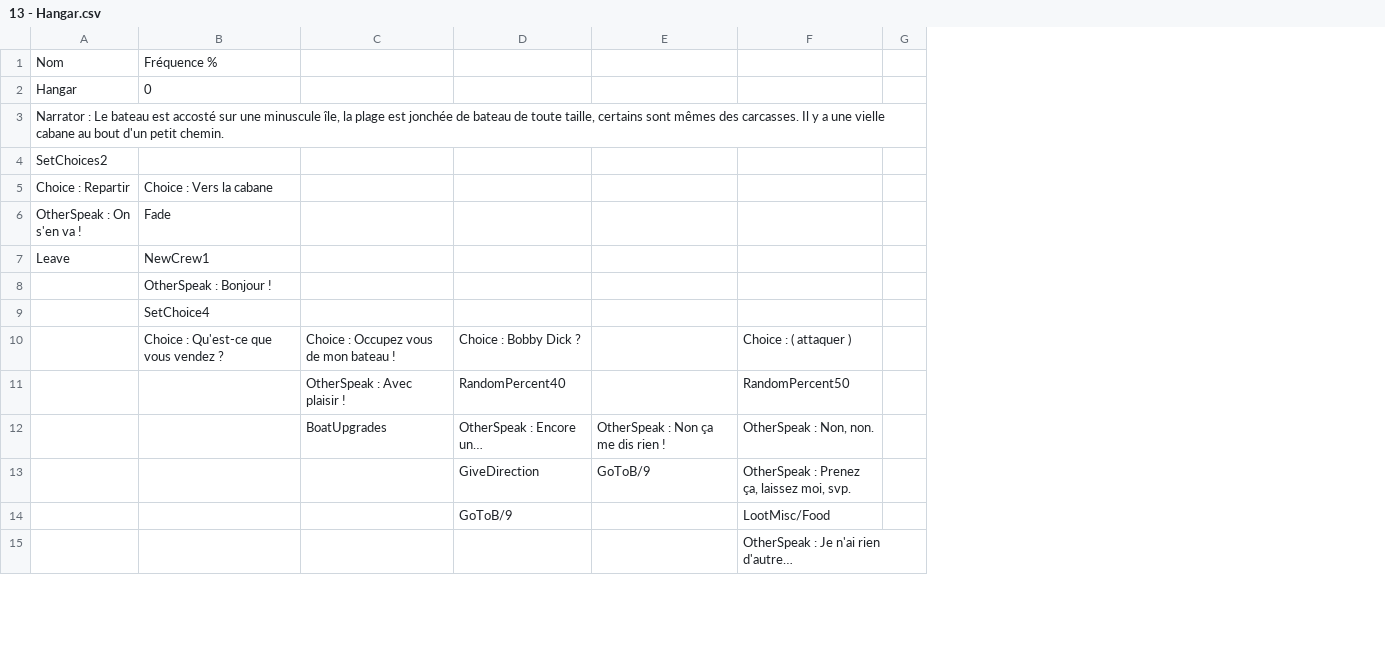
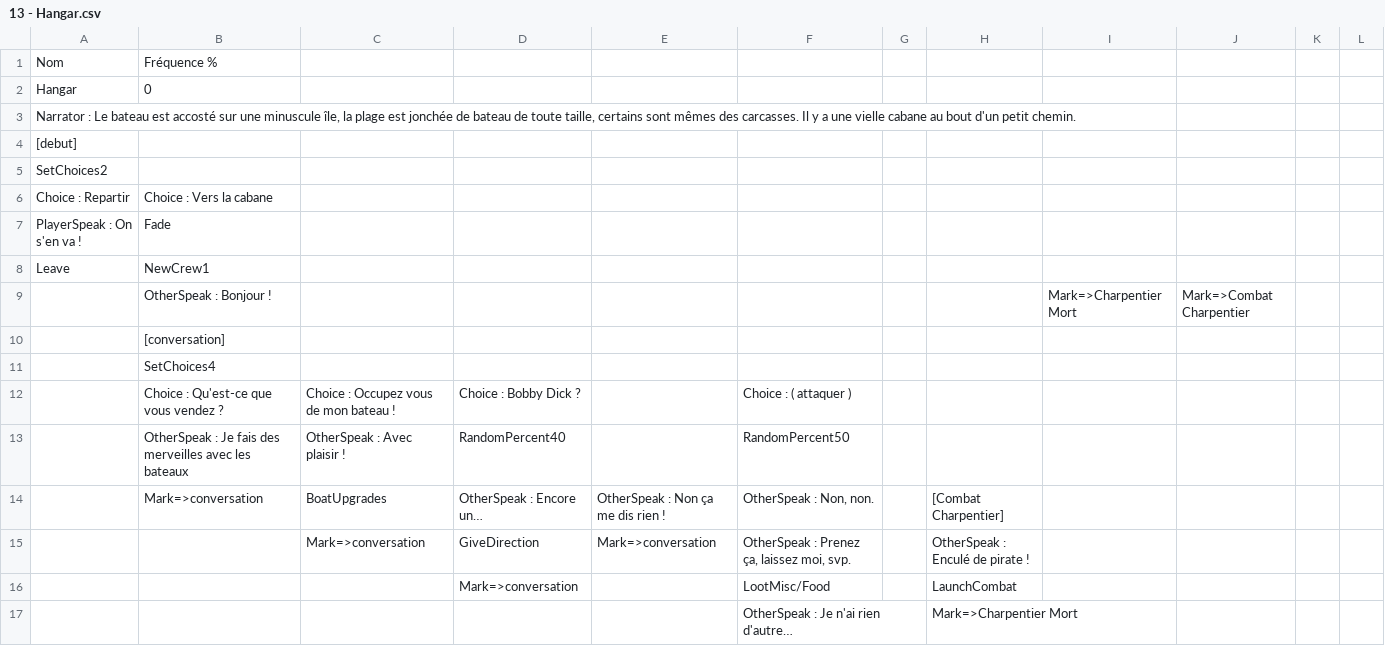
Before and after one commit to Gabylone/Bobby-Duck, a CSV file: Assets/Resources/Stories/CSVs/13 - Hangar.csv, drawn as a sheet; only a part is shown; addresses are those after the commit; the diff covers the shown part only; the diff names each change by its address in the sheet, - before the commit and + after, or states it on an @@ line.

```diff
--- a/Assets/Resources/Stories/CSVs/13 - Hangar.csv
+++ b/Assets/Resources/Stories/CSVs/13 - Hangar.csv
+column H, rows 14-17: [Combat Charpentier] | OtherSpeak : Enculé de pirate ! | LaunchCombat | Mark=>Charpentier Mort
+column I, row 9: Mark=>Charpentier Mort
+column J, row 9: Mark=>Combat Charpentier
+column K, empty
+column L, empty
+row 4: [debut]
-A7: OtherSpeak : On s'en va !
+A7: PlayerSpeak : On s'en va !
-B10: SetChoice4
+B10: [conversation]
+row 11:  | SetChoices4
-B13: (empty)
+B13: OtherSpeak : Je fais des merveilles avec les bateaux
-B14: (empty)
+B14: Mark=>conversation
-C15: (empty)
+C15: Mark=>conversation
-E15: GoToB/9
+E15: Mark=>conversation
-D16: GoToB/9
+D16: Mark=>conversation
```
Also changed, not shown: 13 added rows, 2 removed rows and 2 edited cells elsewhere in this file, Assets/Resources/Stories/CSVs/1 - Fonctions.csv, Assets/Resources/Stories/CSVs/12 - Forgeron.csv, 38 other files.
